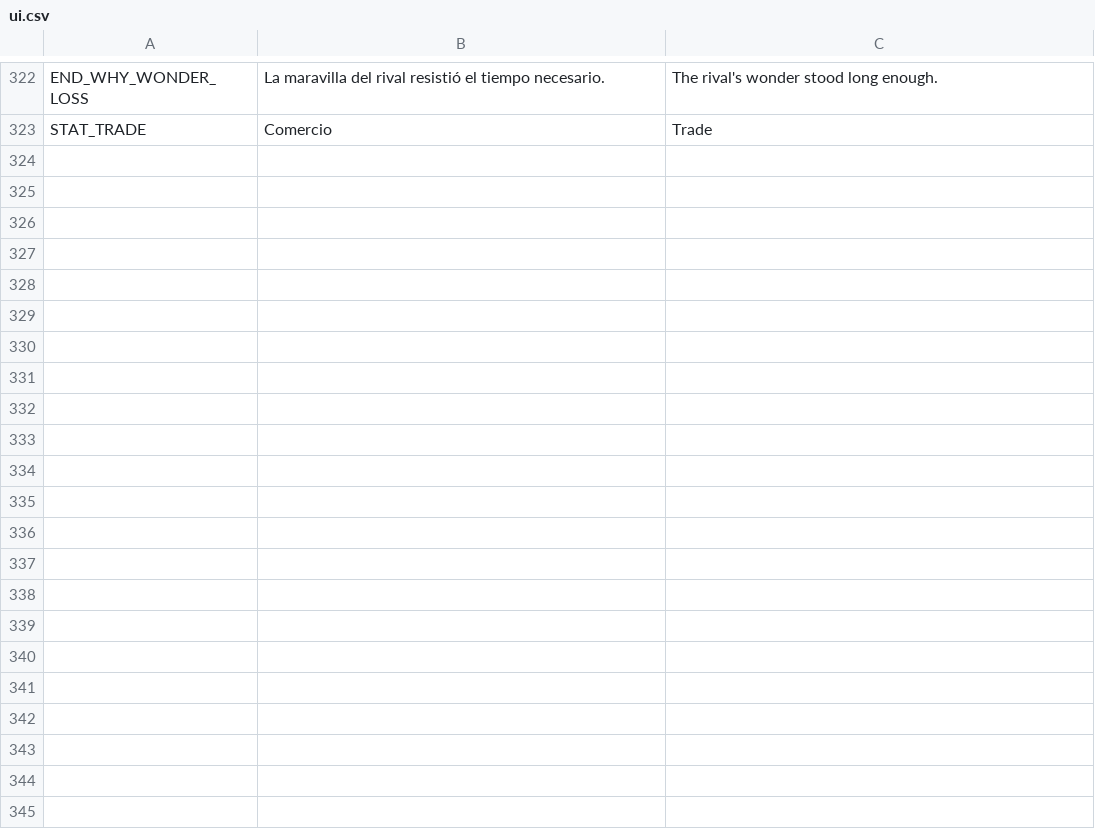
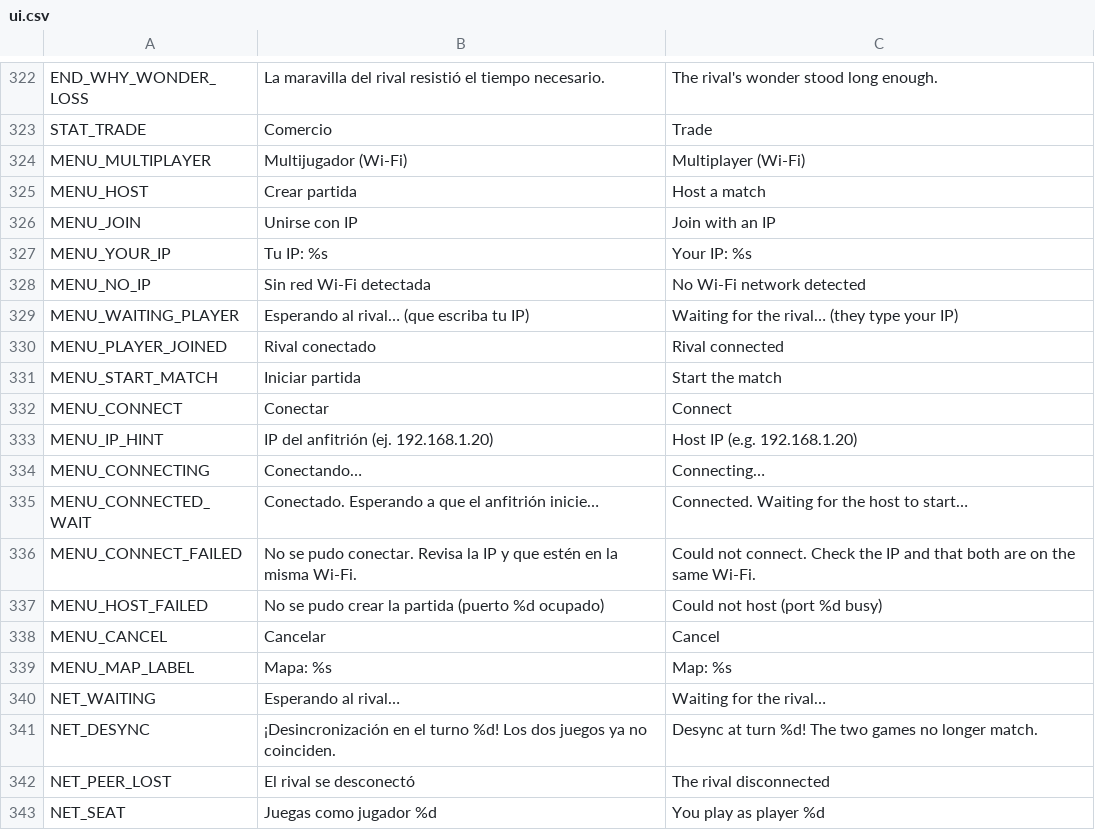
Before and after one commit to Pedrovbm1/medieval-rts, a CSV file: game/data/i18n/ui.csv, drawn as a sheet; only a part is shown, gaps mark what is left out; the diff names each change by its address in the sheet, - before the commit and + after, or states it on an @@ line.

```diff
--- a/game/data/i18n/ui.csv
+++ b/game/data/i18n/ui.csv
+row 324: MENU_MULTIPLAYER | Multijugador (Wi-Fi) | Multiplayer (Wi-Fi)
+row 325: MENU_HOST | Crear partida | Host a match
+row 326: MENU_JOIN | Unirse con IP | Join with an IP
+row 327: MENU_YOUR_IP | Tu IP: %s | Your IP: %s
+row 328: MENU_NO_IP | Sin red Wi-Fi detectada | No Wi-Fi network detected
+row 329: MENU_WAITING_PLAYER | Esperando al rival… (que escriba tu IP) | Waiting for the rival… (they type your IP)
+row 330: MENU_PLAYER_JOINED | Rival conectado | Rival connected
+row 331: MENU_START_MATCH | Iniciar partida | Start the match
+row 332: MENU_CONNECT | Conectar | Connect
+row 333: MENU_IP_HINT | IP del anfitrión (ej. 192.168.1.20) | Host IP (e.g. 192.168.1.20)
+row 334: MENU_CONNECTING | Conectando… | Connecting…
+row 335: MENU_CONNECTED_WAIT | Conectado. Esperando a que el anfitrión inicie… | Connected. Waiting for the host to start…
+row 336: MENU_CONNECT_FAILED | No se pudo conectar. Revisa la IP y que estén en la misma Wi-Fi. | Could not connect. Check the IP and that both are on the same Wi-Fi.
+row 337: MENU_HOST_FAILED | No se pudo crear la partida (puerto %d ocupado) | Could not host (port %d busy)
+row 338: MENU_CANCEL | Cancelar | Cancel
+row 339: MENU_MAP_LABEL | Mapa: %s | Map: %s
+row 340: NET_WAITING | Esperando al rival… | Waiting for the rival…
+row 341: NET_DESYNC | ¡Desincronización en el turno %d! Los dos juegos ya no coinciden. | Desync at turn %d! The two games no longer match.
+row 342: NET_PEER_LOST | El rival se desconectó | The rival disconnected
+row 343: NET_SEAT | Juegas como jugador %d | You play as player %d
```
Also changed, not shown: 26 other files.
